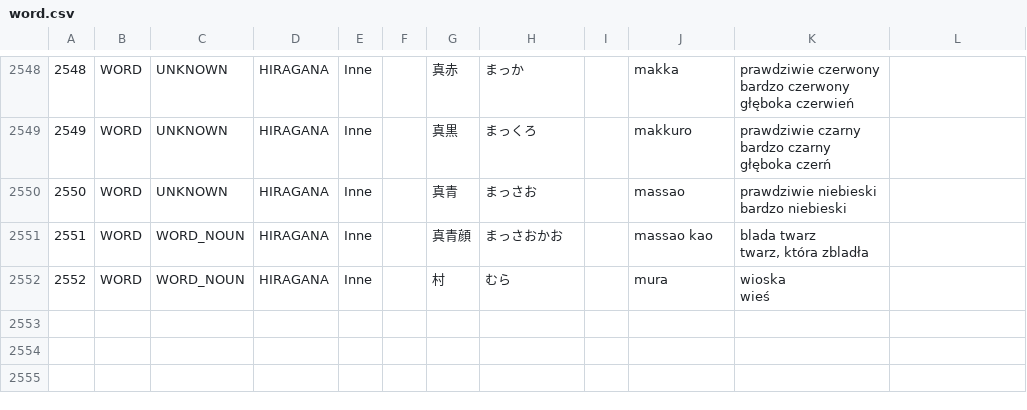
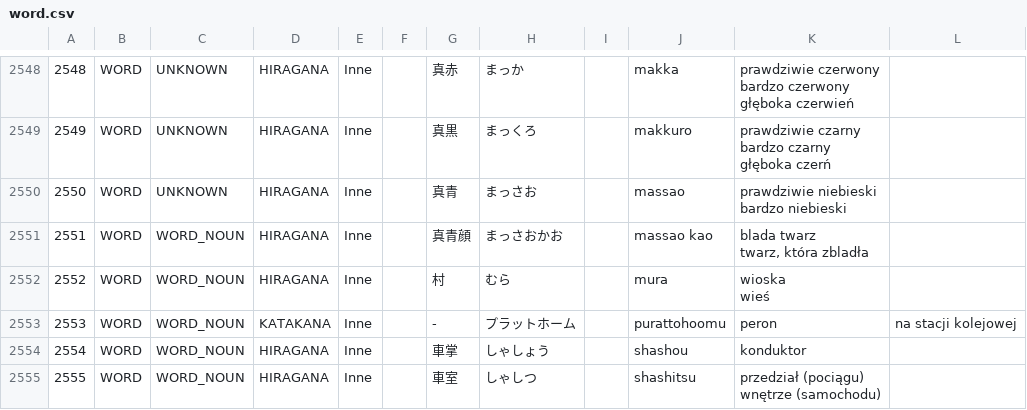
Before and after one commit to dedyk/JaponskiPomocnik, a CSV file: assets/word.csv, drawn as a sheet; only a part is shown, gaps mark what is left out; ↵ is a line break in a cell; the diff names each change by its address in the sheet, - before the commit and + after, or states it on an @@ line.

```diff
--- a/assets/word.csv
+++ b/assets/word.csv
+row 2553: 2553 | WORD | WORD_NOUN | KATAKANA | Inne |  | - | プラットホーム |  | purattohoomu | peron | na stacji kolejowej
+row 2554: 2554 | WORD | WORD_NOUN | HIRAGANA | Inne |  | 車掌 | しゃしょう |  | shashou | konduktor
+row 2555: 2555 | WORD | WORD_NOUN | HIRAGANA | Inne |  | 車室 | しゃしつ |  | shashitsu | przedział (pociągu) ↵ wnętrze (samochodu)
```
Also changed, not shown: assets/kanji.csv, 2 other files.
